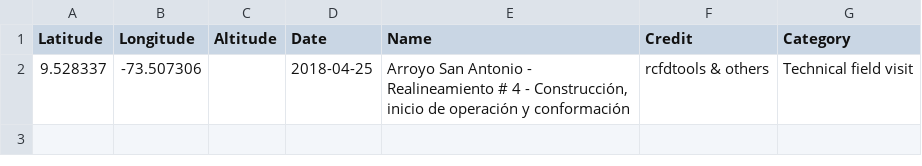
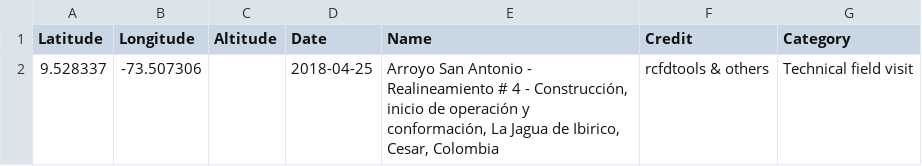
Before and after one commit to rcfdtools/R.GISMobile, a CSV file: .poi/13/poi.csv, drawn as a sheet.

```diff
--- a/.poi/13/poi.csv
+++ b/.poi/13/poi.csv
@@ -1,2 +1,2 @@
 Latitude,Longitude,Altitude,Date,Name,Credit,Category
-9.528337, -73.507306, ,2018-04-25,"Arroyo San Antonio - Realineamiento # 4 - Construcción, inicio de operación y conformación",rcfdtools & others,Technical field visit
+9.528337, -73.507306, ,2018-04-25,"Arroyo San Antonio - Realineamiento # 4 - Construcción, inicio de operación y conformación, La Jagua de Ibirico, Cesar, Colombia",rcfdtools & others,Technical field visit
```
Also changed, not shown: .poi/poi.csv, 32 other files.
